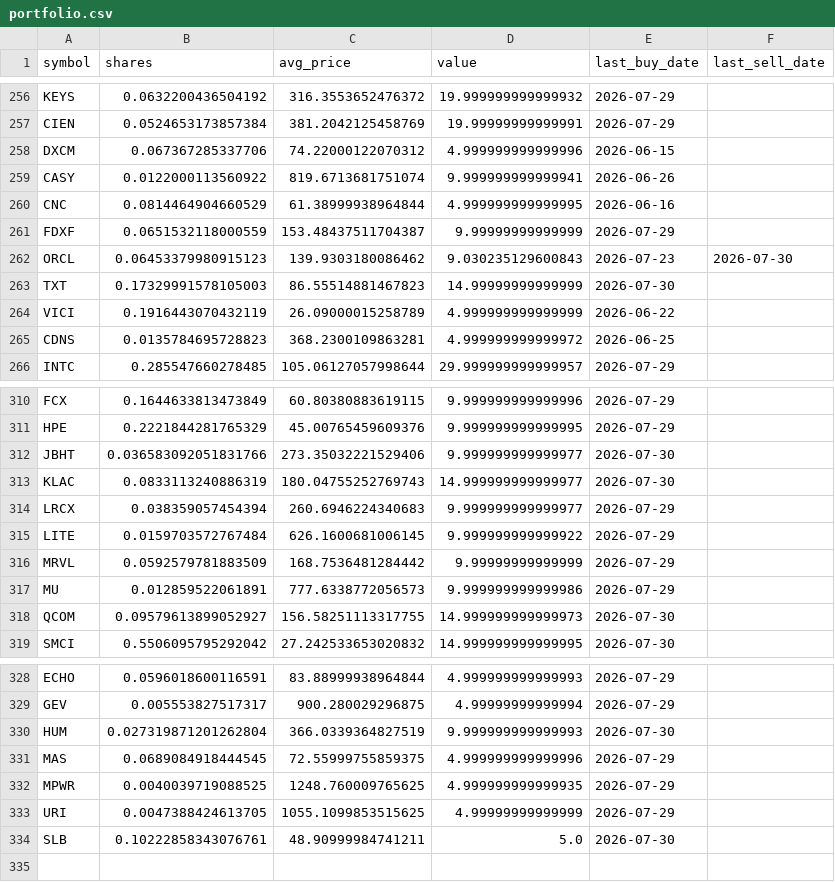
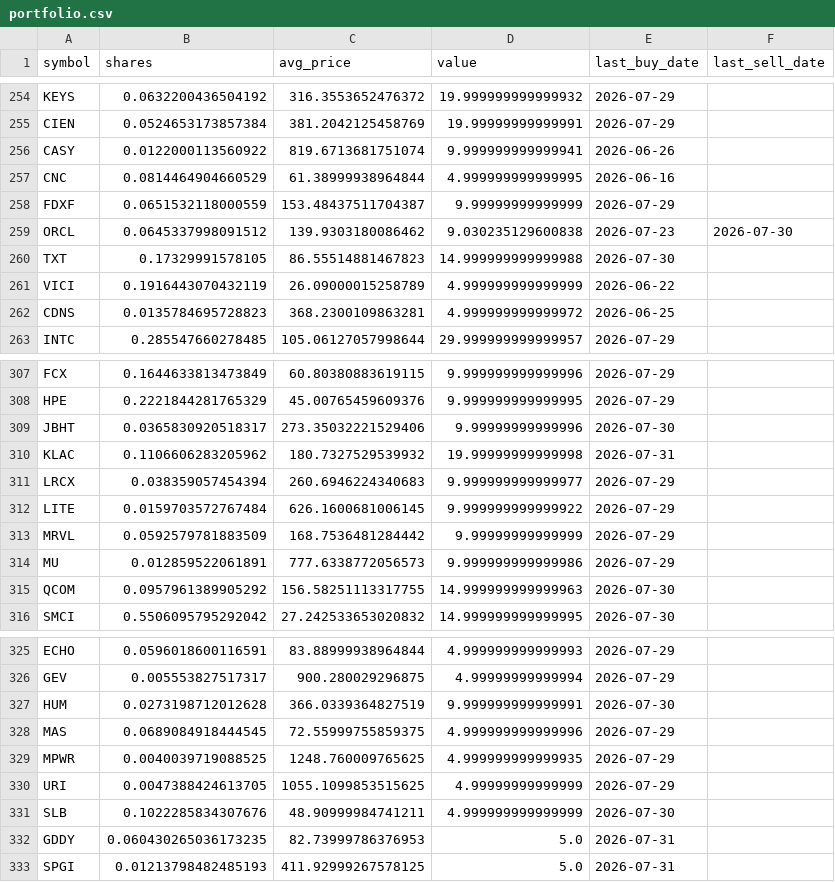
Before and after one commit to TechGroei/Test_Stock_Trading_Strategy, a CSV file: data/portfolio.csv, drawn as a sheet; only a part is shown, gaps mark what is left out; the diff covers the shown part only.

```diff
--- a/data/portfolio.csv
+++ b/data/portfolio.csv
@@ -257,3 +255,2 @@ KEYS,0.0632200436504192,316.3553652476372,19.999999999999932,2026-07-29,
 CIEN,0.0524653173857384,381.2042125458769,19.99999999999991,2026-07-29,
-DXCM,0.067367285337706,74.22000122070312,4.999999999999996,2026-06-15,
 CASY,0.0122000113560922,819.6713681751074,9.999999999999941,2026-06-26,
@@ -261,4 +258,4 @@ CNC,0.0814464904660529,61.38999938964844,4.999999999999995,2026-06-16,
 FDXF,0.0651532118000559,153.48437511704387,9.99999999999999,2026-07-29,
-ORCL,0.06453379980915123,139.9303180086462,9.030235129600843,2026-07-23,2026-07-30
-TXT,0.17329991578105003,86.55514881467823,14.99999999999999,2026-07-30,
+ORCL,0.0645337998091512,139.9303180086462,9.030235129600838,2026-07-23,2026-07-30
+TXT,0.17329991578105,86.55514881467823,14.999999999999988,2026-07-30,
 VICI,0.1916443070432119,26.09000015258789,4.999999999999999,2026-06-22,
@@ -311,4 +308,4 @@ FCX,0.1644633813473849,60.80380883619115,9.999999999999996,2026-07-29,
 HPE,0.2221844281765329,45.00765459609376,9.999999999999995,2026-07-29,
-JBHT,0.036583092051831766,273.35032221529406,9.999999999999977,2026-07-30,
-KLAC,0.0833113240886319,180.04755252769743,14.999999999999977,2026-07-30,
+JBHT,0.0365830920518317,273.35032221529406,9.99999999999996,2026-07-30,
+KLAC,0.1106606283205962,180.7327529539932,19.99999999999998,2026-07-31,
 LRCX,0.038359057454394,260.6946224340683,9.999999999999977,2026-07-29,
@@ -317,3 +314,3 @@ MRVL,0.0592579781883509,168.7536481284442,9.99999999999999,2026-07-29,
 MU,0.012859522061891,777.6338772056573,9.999999999999986,2026-07-29,
-QCOM,0.09579613899052927,156.58251113317755,14.999999999999973,2026-07-30,
+QCOM,0.0957961389905292,156.58251113317755,14.999999999999963,2026-07-30,
 SMCI,0.5506095795292042,27.242533653020832,14.999999999999995,2026-07-30,
@@ -329,3 +326,3 @@ ECHO,0.0596018600116591,83.88999938964844,4.999999999999993,2026-07-29,
 GEV,0.005553827517317,900.280029296875,4.99999999999994,2026-07-29,
-HUM,0.027319871201262804,366.0339364827519,9.999999999999993,2026-07-30,
+HUM,0.0273198712012628,366.0339364827519,9.999999999999991,2026-07-30,
 MAS,0.0689084918444545,72.55999755859375,4.999999999999996,2026-07-29,
@@ -333,2 +330,4 @@ MPWR,0.0040039719088525,1248.760009765625,4.999999999999935,2026-07-29,
 URI,0.0047388424613705,1055.1099853515625,4.99999999999999,2026-07-29,
-SLB,0.10222858343076761,48.90999984741211,5.0,2026-07-30,
+SLB,0.1022285834307676,48.90999984741211,4.999999999999999,2026-07-30,
+GDDY,0.060430265036173235,82.73999786376953,5.0,2026-07-31,
+SPGI,0.01213798482485193,411.92999267578125,5.0,2026-07-31,
```
Also changed, not shown: 2 removed rows and 37 edited cells elsewhere in this file, data/trades_history.csv, 1 other file.
